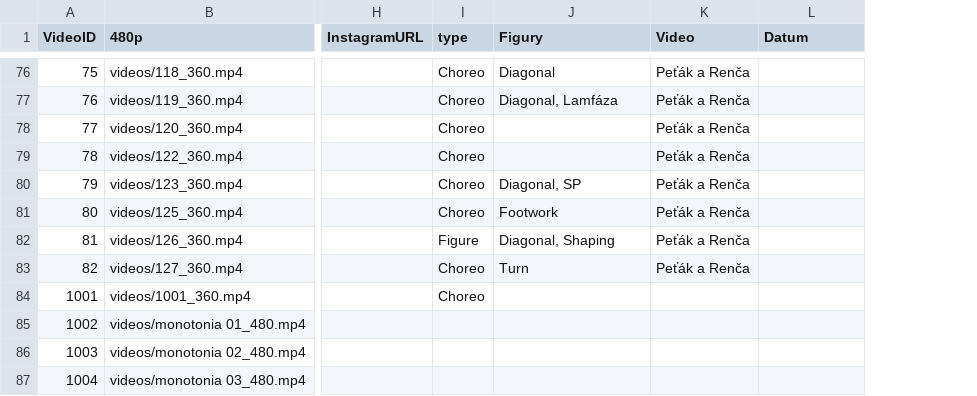
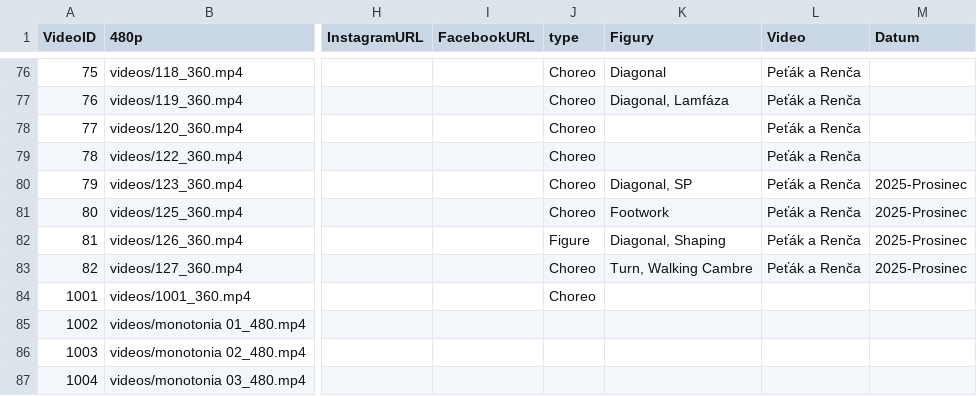
Before and after one commit to PetaJanata/Bachata, a CSV file: videos.csv, drawn as a sheet; only a part is shown, gaps mark what is left out; addresses are those after the commit; the diff covers the shown part only; the diff names each change by its address in the sheet, - before the commit and + after, or states it on an @@ line.

```diff
--- a/videos.csv
+++ b/videos.csv
+column I (FacebookURL), empty
-M80:M83 (Datum): (empty)
+M80:M83 (Datum): 2025-Prosinec
-K83 (Figury): Turn
+K83 (Figury): Turn, Walking Cambre
```
Also changed, not shown: 1 added row and 20 edited cells elsewhere in this file.
